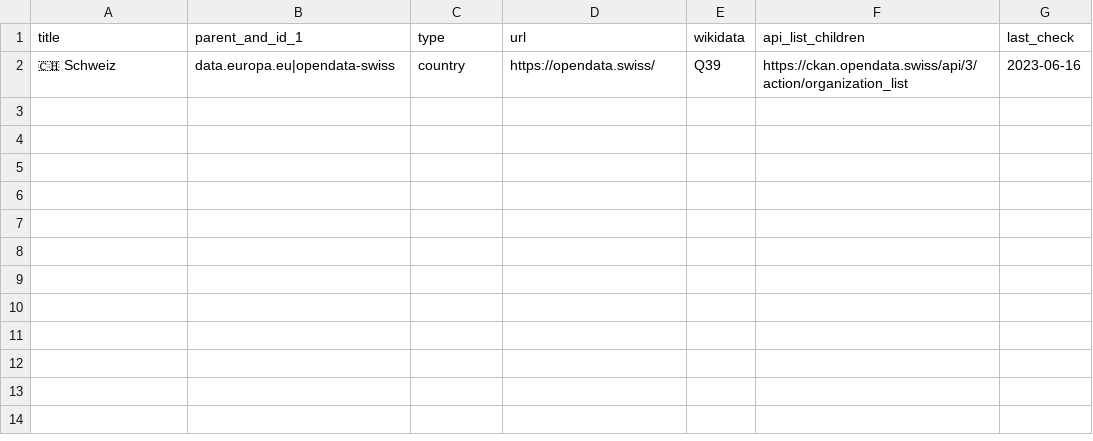
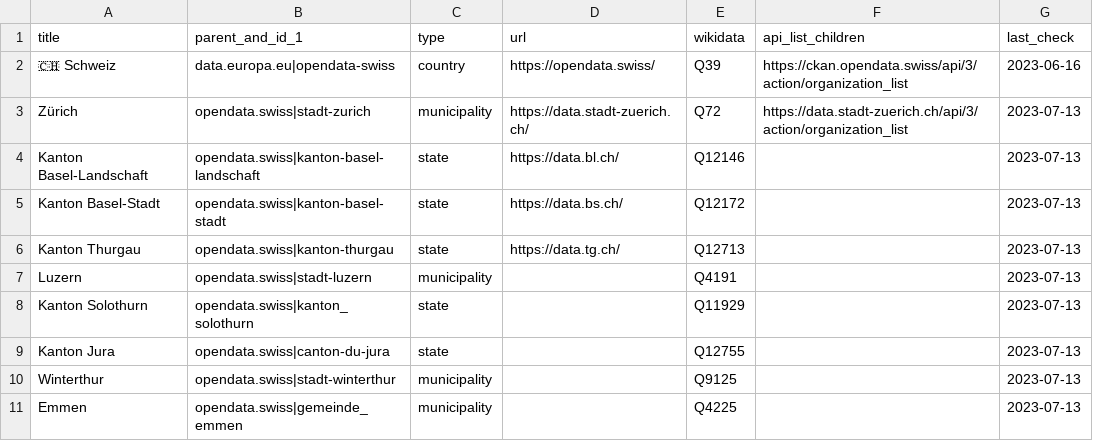
Before and after one commit to opendata-guru/govdata-monitor, a CSV file: data/opendataportals.ch.csv, drawn as a sheet.

Commit message:
enrich Swiss data portal list

```diff
--- a/data/opendataportals.ch.csv
+++ b/data/opendataportals.ch.csv
@@ -2 +2,10 @@ title,parent_and_id_1,type,url,wikidata,api_list_children,last_check
 🇨🇭 Schweiz,data.europa.eu|opendata-swiss,country,https://opendata.swiss/,Q39,https://ckan.opendata.swiss/api/3/action/organization_list,2023-06-16
+Zürich,opendata.swiss|stadt-zurich,municipality,https://data.stadt-zuerich.ch/,Q72,https://data.stadt-zuerich.ch/api/3/action/organization_list,2023-07-13
+Kanton Basel-Landschaft,opendata.swiss|kanton-basel-landschaft,state,https://data.bl.ch/,Q12146,,2023-07-13
+Kanton Basel-Stadt,opendata.swiss|kanton-basel-stadt,state,https://data.bs.ch/,Q12172,,2023-07-13
+Kanton Thurgau,opendata.swiss|kanton-thurgau,state,https://data.tg.ch/,Q12713,,2023-07-13
+Luzern,opendata.swiss|stadt-luzern,municipality,,Q4191,,2023-07-13
+Kanton Solothurn,opendata.swiss|kanton_solothurn,state,,Q11929,,2023-07-13
+Kanton Jura,opendata.swiss|canton-du-jura,state,,Q12755,,2023-07-13
+Winterthur,opendata.swiss|stadt-winterthur,municipality,,Q9125,,2023-07-13
+Emmen,opendata.swiss|gemeinde_emmen,municipality,,Q4225,,2023-07-13
```
